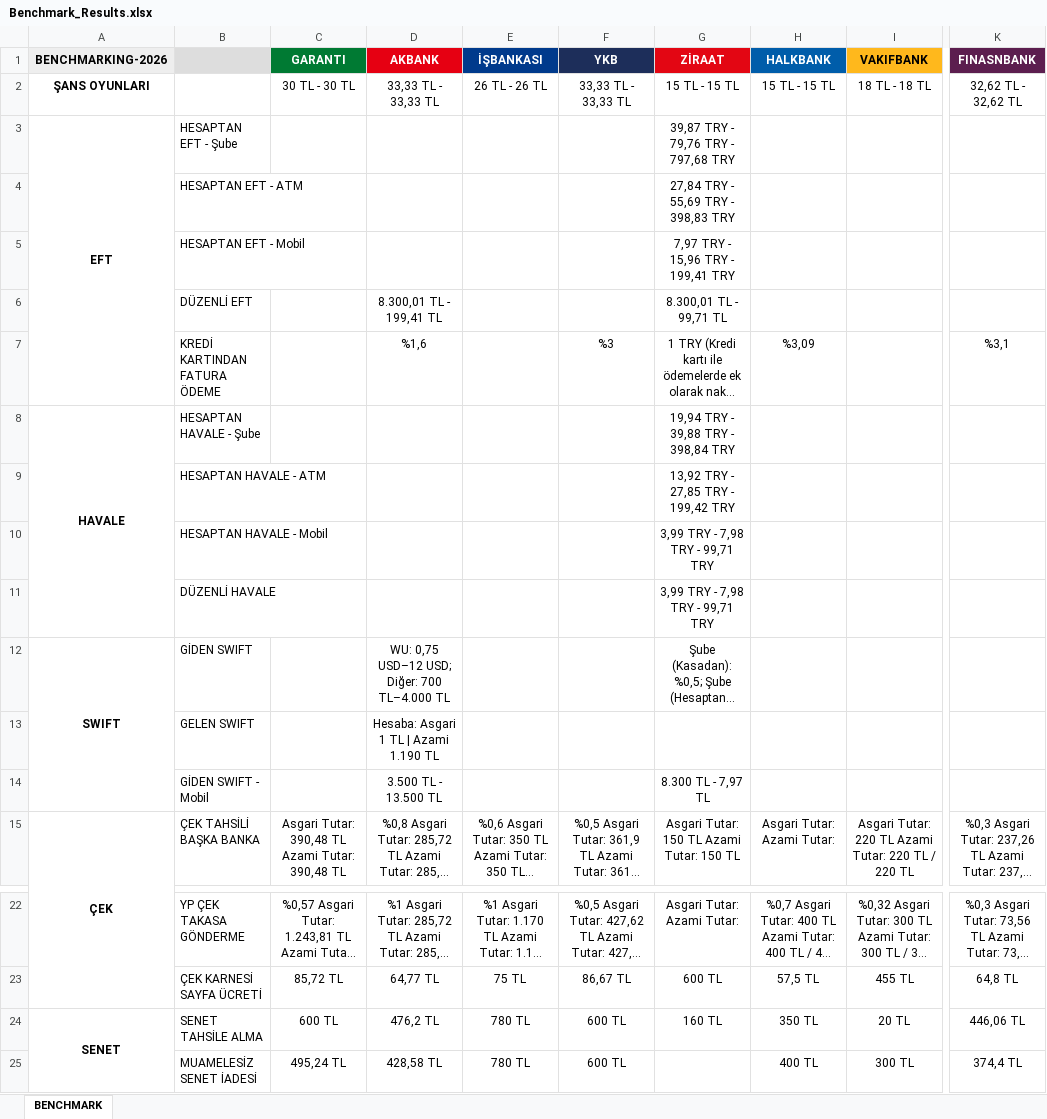
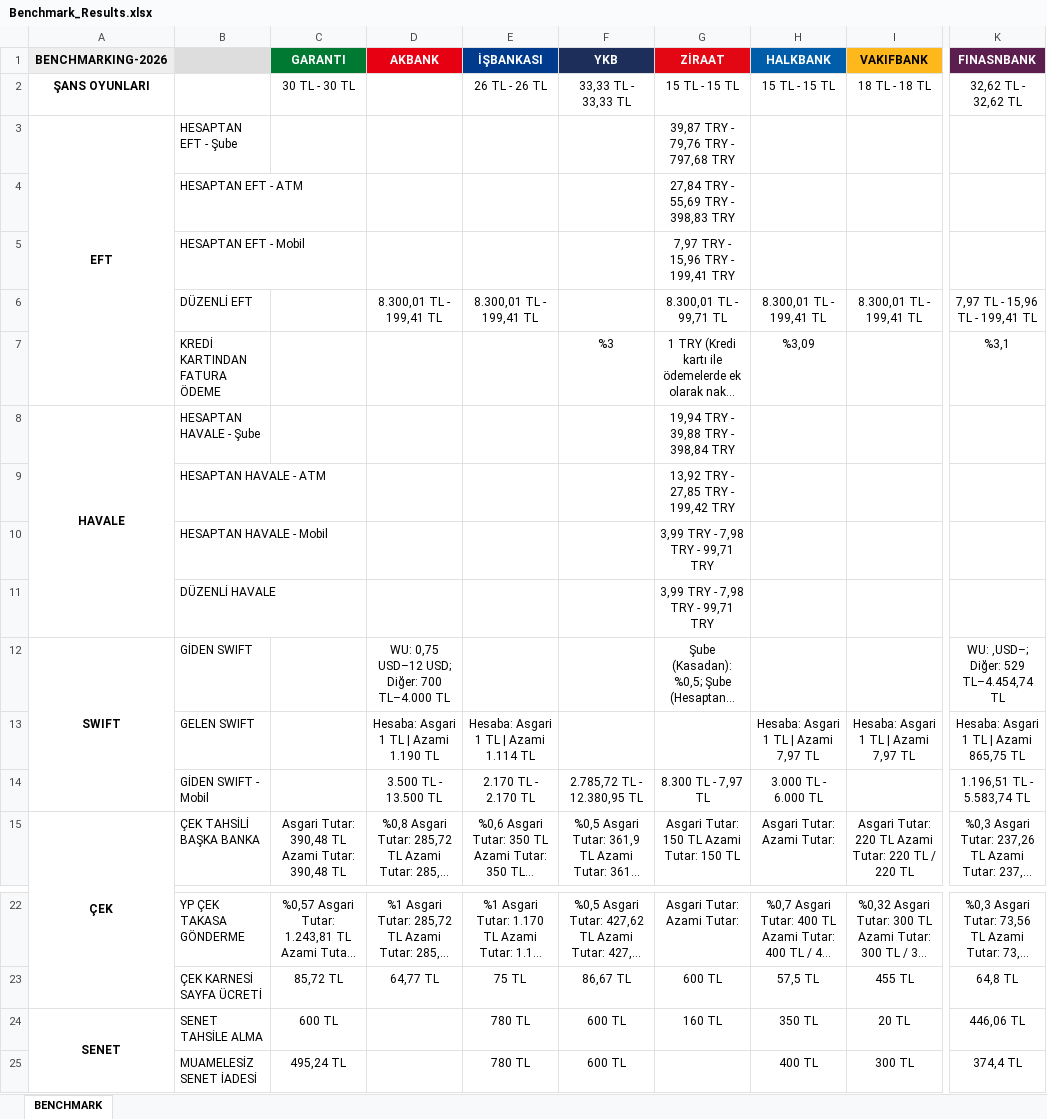
Before and after one commit to omerberkecelik/bankscrape, an Excel workbook: docs/Benchmark_Results.xlsx, sheet BENCHMARK, drawn as a sheet; only a part is shown, gaps mark what is left out; long unchanged cells end in …; values as stored, in another font and other column widths than the file's, no borders; the diff names each change by its address in the sheet, - before the commit and + after, or states it on an @@ line.

```diff
--- a/docs/Benchmark_Results.xlsx (sheet BENCHMARK)
+++ b/docs/Benchmark_Results.xlsx (sheet BENCHMARK)
-D2 (AKBANK): 33,33 TL - 33,33 TL
+D2 (AKBANK): (empty)
-E6 (İŞBANKASI): (empty)
+E6 (İŞBANKASI): 8.300,01 TL - 199,41 TL
-H6 (HALKBANK): (empty)
+H6 (HALKBANK): 8.300,01 TL - 199,41 TL
-I6 (VAKIFBANK): (empty)
+I6 (VAKIFBANK): 8.300,01 TL - 199,41 TL
-K6 (FINASNBANK): (empty)
+K6 (FINASNBANK): 7,97 TL - 15,96 TL - 199,41 TL
-D7 (AKBANK): %1,6
+D7 (AKBANK): (empty)
-K12 (FINASNBANK): (empty)
+K12 (FINASNBANK): WU: ,USD–; Diğer: 529 TL–4.454,74 TL
-E13 (İŞBANKASI): (empty)
+E13 (İŞBANKASI): Hesaba: Asgari 1 TL | Azami 1.114 TL
-H13 (HALKBANK): (empty)
+H13 (HALKBANK): Hesaba: Asgari 1 TL | Azami 7,97 TL
-I13 (VAKIFBANK): (empty)
+I13 (VAKIFBANK): Hesaba: Asgari 1 TL | Azami 7,97 TL
-K13 (FINASNBANK): (empty)
+K13 (FINASNBANK): Hesaba: Asgari 1 TL | Azami 865,75 TL
-E14 (İŞBANKASI): (empty)
+E14 (İŞBANKASI): 2.170 TL - 2.170 TL
-F14 (YKB): (empty)
+F14 (YKB): 2.785,72 TL - 12.380,95 TL
-H14 (HALKBANK): (empty)
+H14 (HALKBANK): 3.000 TL - 6.000 TL
-K14 (FINASNBANK): (empty)
+K14 (FINASNBANK): 1.196,51 TL - 5.583,74 TL
-D24 (AKBANK): 476,2 TL
+D24 (AKBANK): (empty)
-D25 (AKBANK): 428,58 TL
+D25 (AKBANK): (empty)
```
